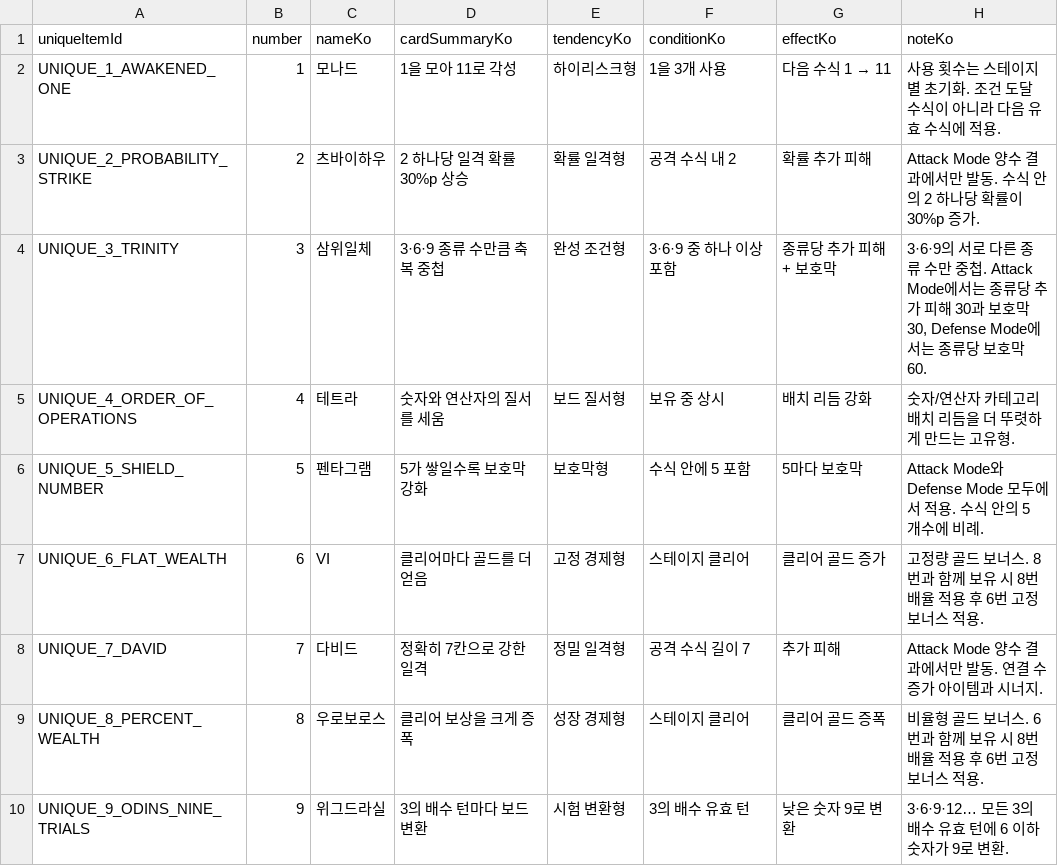
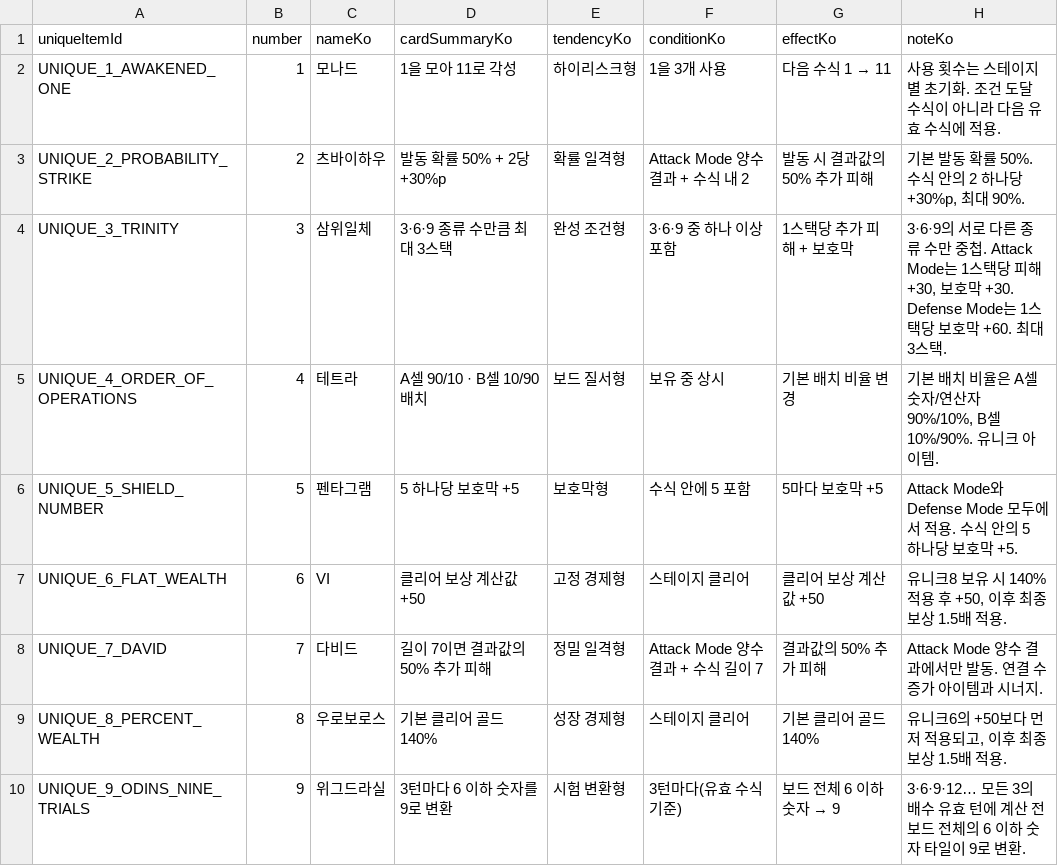
Before and after one commit to cjm07464-cyber/Mathcalibur, a CSV file: Assets/Resources/Mathcalibur_UniqueItem_Text.csv, drawn as a sheet.

```diff
--- a/Assets/Resources/Mathcalibur_UniqueItem_Text.csv
+++ b/Assets/Resources/Mathcalibur_UniqueItem_Text.csv
@@ -2,9 +2,9 @@
 UNIQUE_1_AWAKENED_ONE,1,모나드,1을 모아 11로 각성,하이리스크형,1을 3개 사용,다음 수식 1 → 11,사용 횟수는 스테이지별 초기화. 조건 도달 수식이 아니라 다음 유효 수식에 적용.
-UNIQUE_2_PROBABILITY_STRIKE,2,츠바이하우,2 하나당 일격 확률 30%p 상승,확률 일격형,공격 수식 내 2,확률 추가 피해,Attack Mode 양수 결과에서만 발동. 수식 안의 2 하나당 확률이 30%p 증가.
-UNIQUE_3_TRINITY,3,삼위일체,3·6·9 종류 수만큼 축복 중첩,완성 조건형,3·6·9 중 하나 이상 포함,종류당 추가 피해 + 보호막,"3·6·9의 서로 다른 종류 수만 중첩. Attack Mode에서는 종류당 추가 피해 30과 보호막 30, Defense Mode에서는 종류당 보호막 60."
-UNIQUE_4_ORDER_OF_OPERATIONS,4,테트라,숫자와 연산자의 질서를 세움,보드 질서형,보유 중 상시,배치 리듬 강화,숫자/연산자 카테고리 배치 리듬을 더 뚜렷하게 만드는 고유형.
-UNIQUE_5_SHIELD_NUMBER,5,펜타그램,5가 쌓일수록 보호막 강화,보호막형,수식 안에 5 포함,5마다 보호막,Attack Mode와 Defense Mode 모두에서 적용. 수식 안의 5 개수에 비례.
-UNIQUE_6_FLAT_WEALTH,6,VI,클리어마다 골드를 더 얻음,고정 경제형,스테이지 클리어,클리어 골드 증가,고정량 골드 보너스. 8번과 함께 보유 시 8번 배율 적용 후 6번 고정 보너스 적용.
-UNIQUE_7_DAVID,7,다비드,정확히 7칸으로 강한 일격,정밀 일격형,공격 수식 길이 7,추가 피해,Attack Mode 양수 결과에서만 발동. 연결 수 증가 아이템과 시너지.
-UNIQUE_8_PERCENT_WEALTH,8,우로보로스,클리어 보상을 크게 증폭,성장 경제형,스테이지 클리어,클리어 골드 증폭,비율형 골드 보너스. 6번과 함께 보유 시 8번 배율 적용 후 6번 고정 보너스 적용.
-UNIQUE_9_ODINS_NINE_TRIALS,9,위그드라실,3의 배수 턴마다 보드 변환,시험 변환형,3의 배수 유효 턴,낮은 숫자 9로 변환,3·6·9·12… 모든 3의 배수 유효 턴에 6 이하 숫자가 9로 변환.
+UNIQUE_2_PROBABILITY_STRIKE,2,츠바이하우,발동 확률 50% + 2당 +30%p,확률 일격형,Attack Mode 양수 결과 + 수식 내 2,발동 시 결과값의 50% 추가 피해,"기본 발동 확률 50%. 수식 안의 2 하나당 +30%p, 최대 90%."
+UNIQUE_3_TRINITY,3,삼위일체,3·6·9 종류 수만큼 최대 3스택,완성 조건형,3·6·9 중 하나 이상 포함,1스택당 추가 피해 + 보호막,"3·6·9의 서로 다른 종류 수만 중첩. Attack Mode는 1스택당 피해 +30, 보호막 +30. Defense Mode는 1스택당 보호막 +60. 최대 3스택."
+UNIQUE_4_ORDER_OF_OPERATIONS,4,테트라,A셀 90/10 · B셀 10/90 배치,보드 질서형,보유 중 상시,기본 배치 비율 변경,"기본 배치 비율은 A셀 숫자/연산자 90%/10%, B셀 10%/90%. 유니크 아이템."
+UNIQUE_5_SHIELD_NUMBER,5,펜타그램,5 하나당 보호막 +5,보호막형,수식 안에 5 포함,5마다 보호막 +5,Attack Mode와 Defense Mode 모두에서 적용. 수식 안의 5 하나당 보호막 +5.
+UNIQUE_6_FLAT_WEALTH,6,VI,클리어 보상 계산값 +50,고정 경제형,스테이지 클리어,클리어 보상 계산값 +50,"유니크8 보유 시 140% 적용 후 +50, 이후 최종 보상 1.5배 적용."
+UNIQUE_7_DAVID,7,다비드,길이 7이면 결과값의 50% 추가 피해,정밀 일격형,Attack Mode 양수 결과 + 수식 길이 7,결과값의 50% 추가 피해,Attack Mode 양수 결과에서만 발동. 연결 수 증가 아이템과 시너지.
+UNIQUE_8_PERCENT_WEALTH,8,우로보로스,기본 클리어 골드 140%,성장 경제형,스테이지 클리어,기본 클리어 골드 140%,"유니크6의 +50보다 먼저 적용되고, 이후 최종 보상 1.5배 적용."
+UNIQUE_9_ODINS_NINE_TRIALS,9,위그드라실,3턴마다 6 이하 숫자를 9로 변환,시험 변환형,3턴마다(유효 수식 기준),보드 전체 6 이하 숫자 → 9,3·6·9·12… 모든 3의 배수 유효 턴에 계산 전 보드 전체의 6 이하 숫자 타일이 9로 변환.
```
Also changed, not shown: 9 other files.
